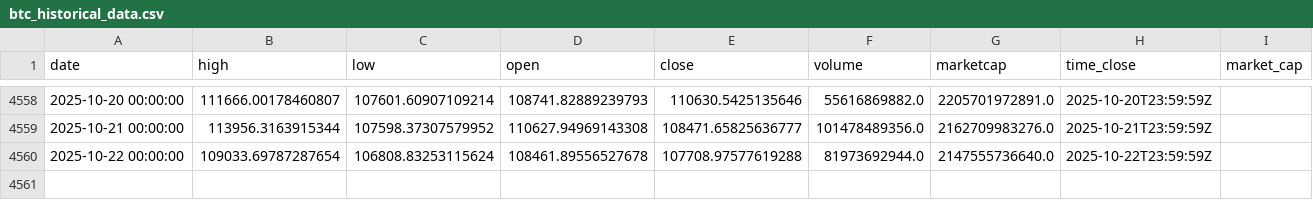
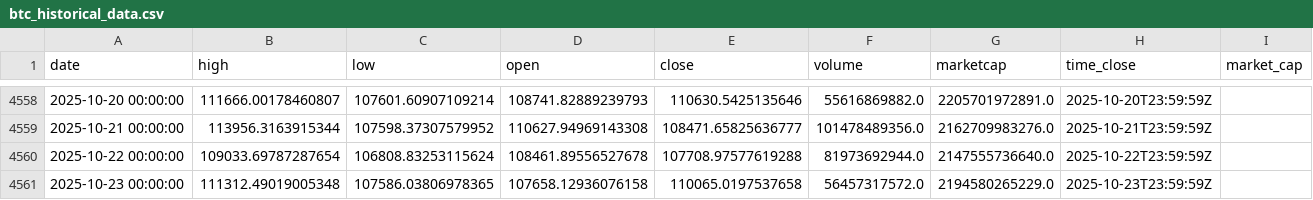
Before and after one commit to rey-dal/bitcoin, a CSV file: data/btc_historical_data.csv, drawn as a sheet; only a part is shown, gaps mark what is left out; the diff names each change by its address in the sheet, - before the commit and + after, or states it on an @@ line.

```diff
--- a/data/btc_historical_data.csv
+++ b/data/btc_historical_data.csv
+row 4561: 2025-10-23 00:00:00 | 111312.49019005348 | 107586.03806978365 | 107658.12936076158 | 110065.0197537658 | 56457317572.0 | 2194580265229.0 | 2025-10-23T23:59:59Z
```
Also changed, not shown: data/combined_predictions.csv, data/preprocessed_data.csv, 6 other files.
